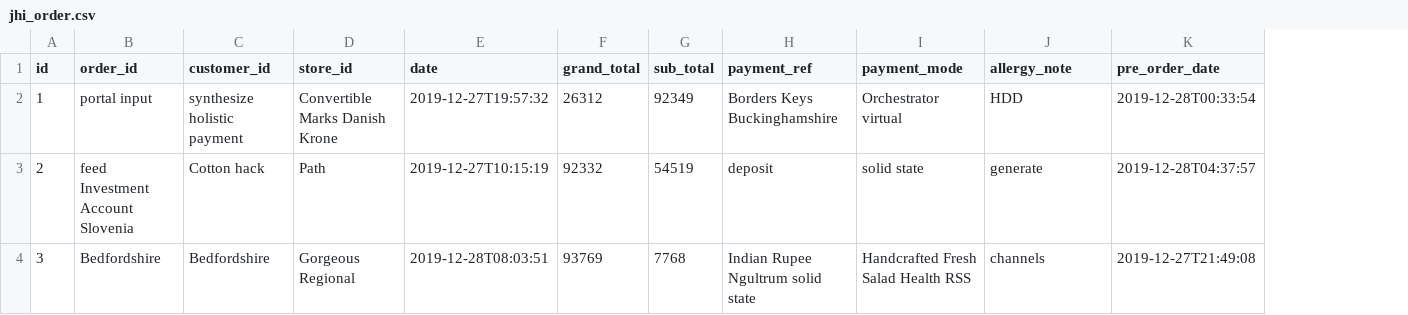
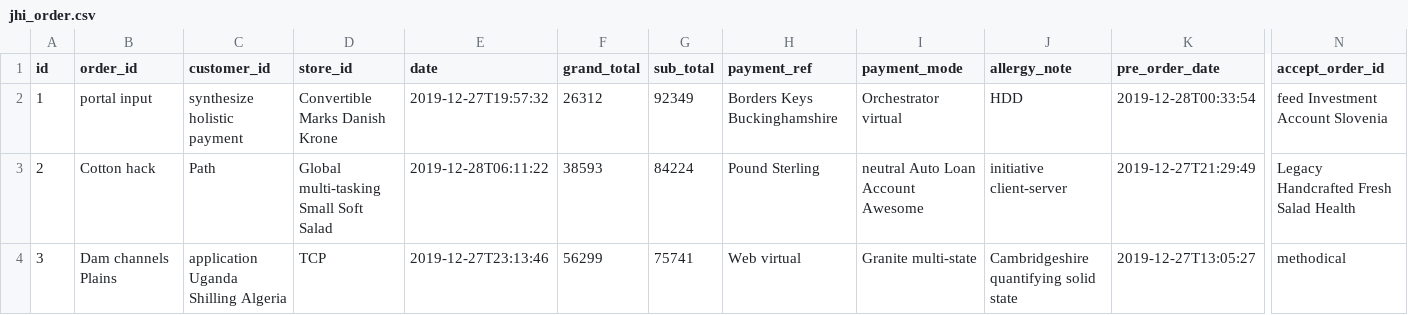
Before and after one commit to DivisoSofttech/order-service, a CSV file: src/main/resources/config/liquibase/fake-data/jhi_order.csv, drawn as a sheet; only a part is shown, gaps mark what is left out; the diff covers the shown part only; the diff names each change by its address in the sheet, - before the commit and + after, or states it on an @@ line.

Commit message:
added acceptrder task id in order

```diff
--- a/src/main/resources/config/liquibase/fake-data/jhi_order.csv
+++ b/src/main/resources/config/liquibase/fake-data/jhi_order.csv
+column N (accept_order_id), rows 2-4: feed Investment Account Slovenia | Legacy Handcrafted Fresh Salad Health | methodical
-B3 (order_id): feed Investment Account Slovenia
+B3 (order_id): Cotton hack
-C3 (customer_id): Cotton hack
+C3 (customer_id): Path
-D3 (store_id): Path
+D3 (store_id): Global multi-tasking Small Soft Salad
-E3 (date): 2019-12-27T10:15:19
+E3 (date): 2019-12-28T06:11:22
-F3 (grand_total): 92332
+F3 (grand_total): 38593
-G3 (sub_total): 54519
+G3 (sub_total): 84224
-H3 (payment_ref): deposit
+H3 (payment_ref): Pound Sterling
-I3 (payment_mode): solid state
+I3 (payment_mode): neutral Auto Loan Account Awesome
-J3 (allergy_note): generate
+J3 (allergy_note): initiative client-server
-K3 (pre_order_date): 2019-12-28T04:37:57
+K3 (pre_order_date): 2019-12-27T21:29:49
-B4 (order_id): Bedfordshire
+B4 (order_id): Dam channels Plains
-C4 (customer_id): Bedfordshire
+C4 (customer_id): application Uganda Shilling Algeria
-D4 (store_id): Gorgeous Regional
+D4 (store_id): TCP
-E4 (date): 2019-12-28T08:03:51
+E4 (date): 2019-12-27T23:13:46
-F4 (grand_total): 93769
+F4 (grand_total): 56299
-G4 (sub_total): 7768
+G4 (sub_total): 75741
-H4 (payment_ref): Indian Rupee Ngultrum solid state
+H4 (payment_ref): Web virtual
-I4 (payment_mode): Handcrafted Fresh Salad Health RSS
+I4 (payment_mode): Granite multi-state
-J4 (allergy_note): channels
+J4 (allergy_note): Cambridgeshire quantifying solid state
-K4 (pre_order_date): 2019-12-27T21:49:08
+K4 (pre_order_date): 2019-12-27T13:05:27
```
Also changed, not shown: 88 edited cells elsewhere in this file, 13 other files.
